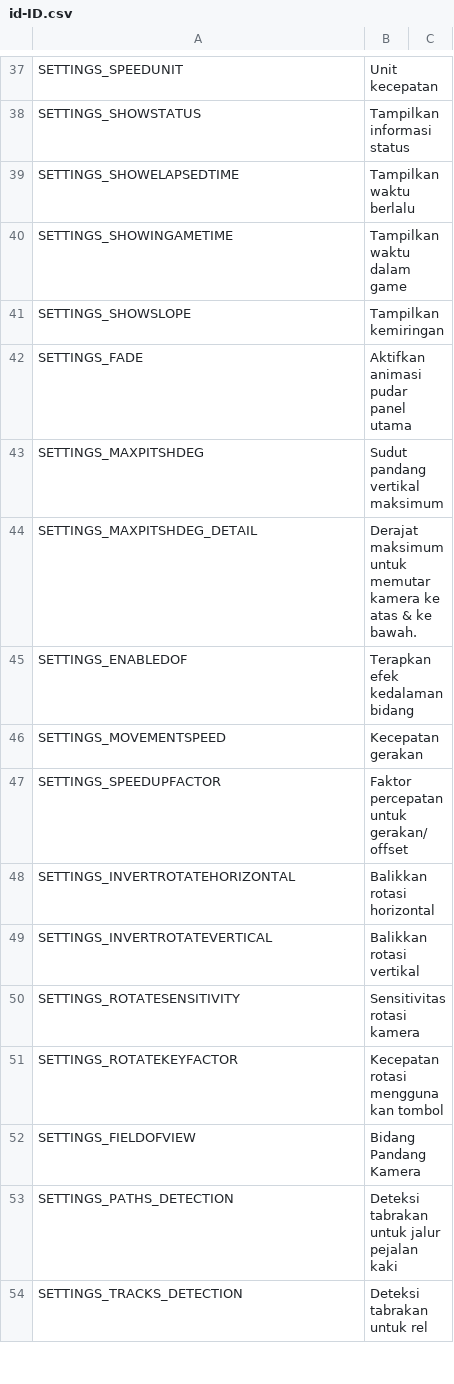
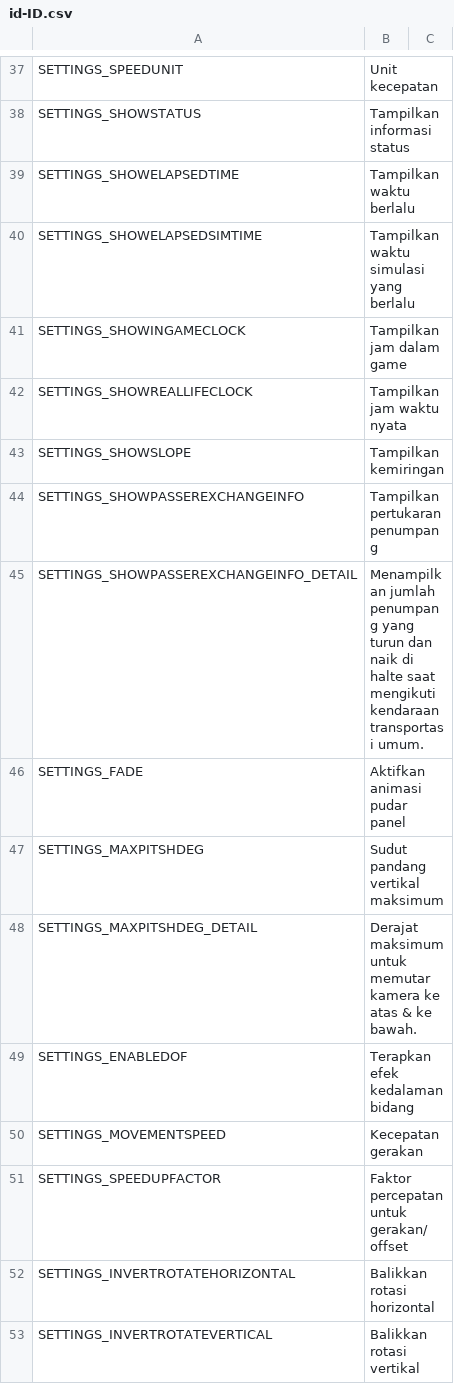
Before and after one commit to will258012/FPSCamera-Continued, a CSV file: FPSCamera/Translations/id-ID.csv, drawn as a sheet; only a part is shown, gaps mark what is left out; the shorter side is filled out with more unchanged rows.

Commit message:
New translations en-en.csv (Indonesian)
[ci skip]

```diff
--- a/FPSCamera/Translations/id-ID.csv
+++ b/FPSCamera/Translations/id-ID.csv
@@ -39,5 +39,9 @@
 "SETTINGS_SHOWELAPSEDTIME","Tampilkan waktu berlalu",""
-"SETTINGS_SHOWINGAMETIME","Tampilkan waktu dalam game",""
+"SETTINGS_SHOWELAPSEDSIMTIME","Tampilkan waktu simulasi yang berlalu",""
+"SETTINGS_SHOWINGAMECLOCK","Tampilkan jam dalam game",""
+"SETTINGS_SHOWREALLIFECLOCK","Tampilkan jam waktu nyata",""
 "SETTINGS_SHOWSLOPE","Tampilkan kemiringan",""
-"SETTINGS_FADE","Aktifkan animasi pudar panel utama",""
+"SETTINGS_SHOWPASSEREXCHANGEINFO","Tampilkan pertukaran penumpang",""
+"SETTINGS_SHOWPASSEREXCHANGEINFO_DETAIL","Menampilkan jumlah penumpang yang turun dan naik di halte saat mengikuti kendaraan transportasi umum.",""
+"SETTINGS_FADE","Aktifkan animasi pudar panel",""
 "SETTINGS_MAXPITSHDEG","Sudut pandang vertikal maksimum",""
```
